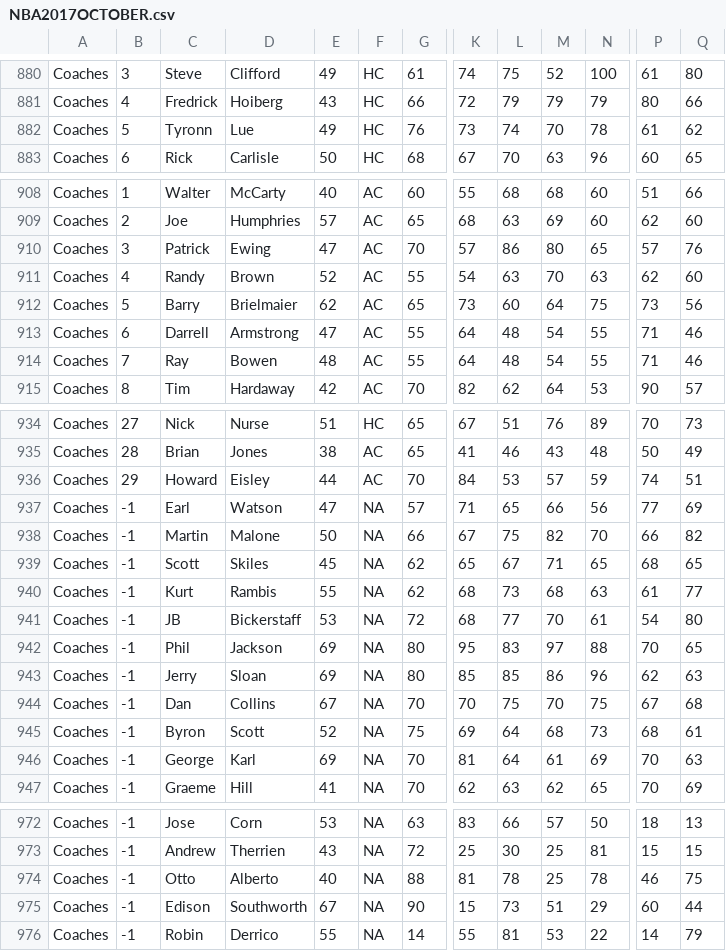
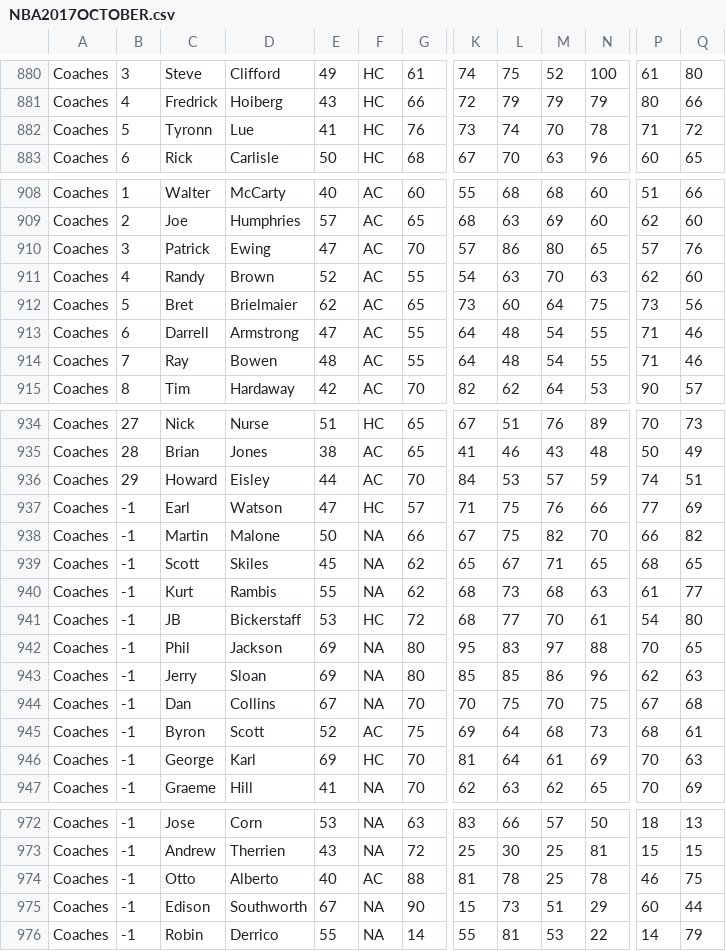
Before and after one commit to James0014/jam, a CSV file: NBA2017OCTOBER.csv, drawn as a sheet; only a part is shown, gaps mark what is left out; the diff names each change by its address in the sheet, - before the commit and + after, or states it on an @@ line.

Commit message:
Update NBA2017OCTOBER.csv

```diff
--- a/NBA2017OCTOBER.csv
+++ b/NBA2017OCTOBER.csv
-E882: 49
+E882: 41
-P882: 61
+P882: 71
-Q882: 62
+Q882: 72
-C912: Barry
+C912: Bret
-F937: NA
+F937: HC
-L937: 65
+L937: 75
-M937: 66
+M937: 76
-N937: 56
+N937: 66
-F941: NA
+F941: HC
-F945: NA
+F945: AC
-F946: NA
+F946: HC
-F974: NA
+F974: AC
```
